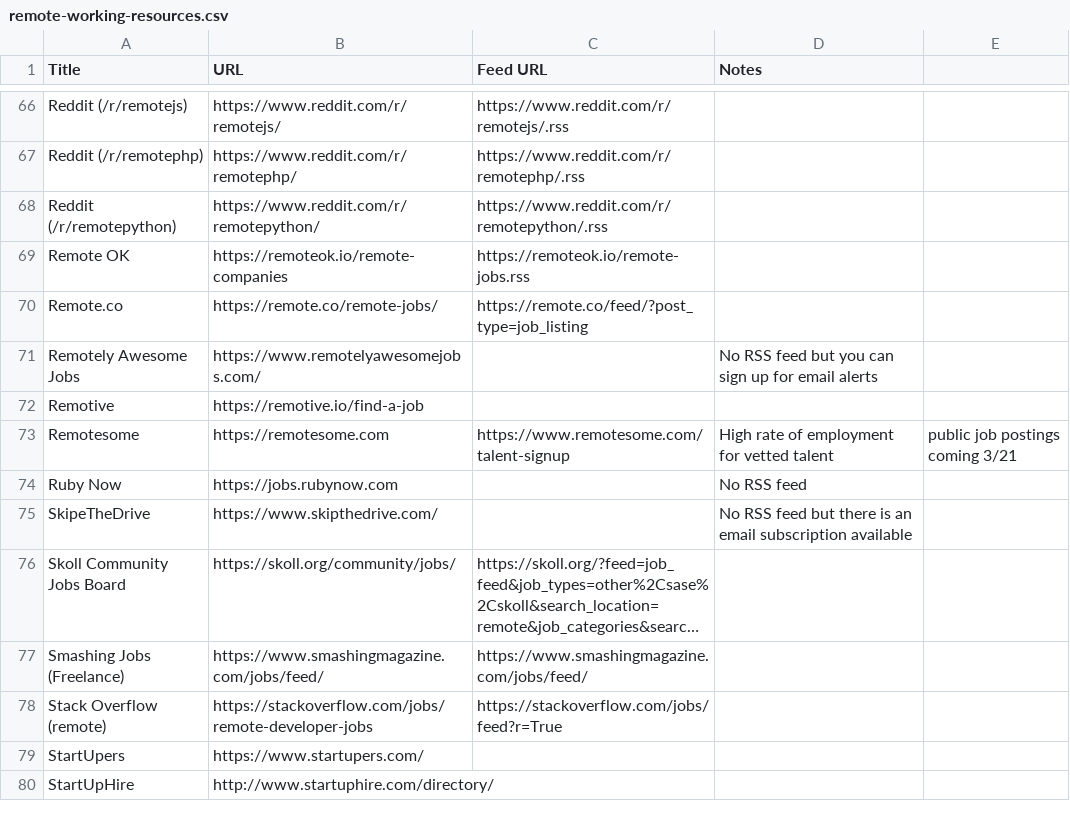
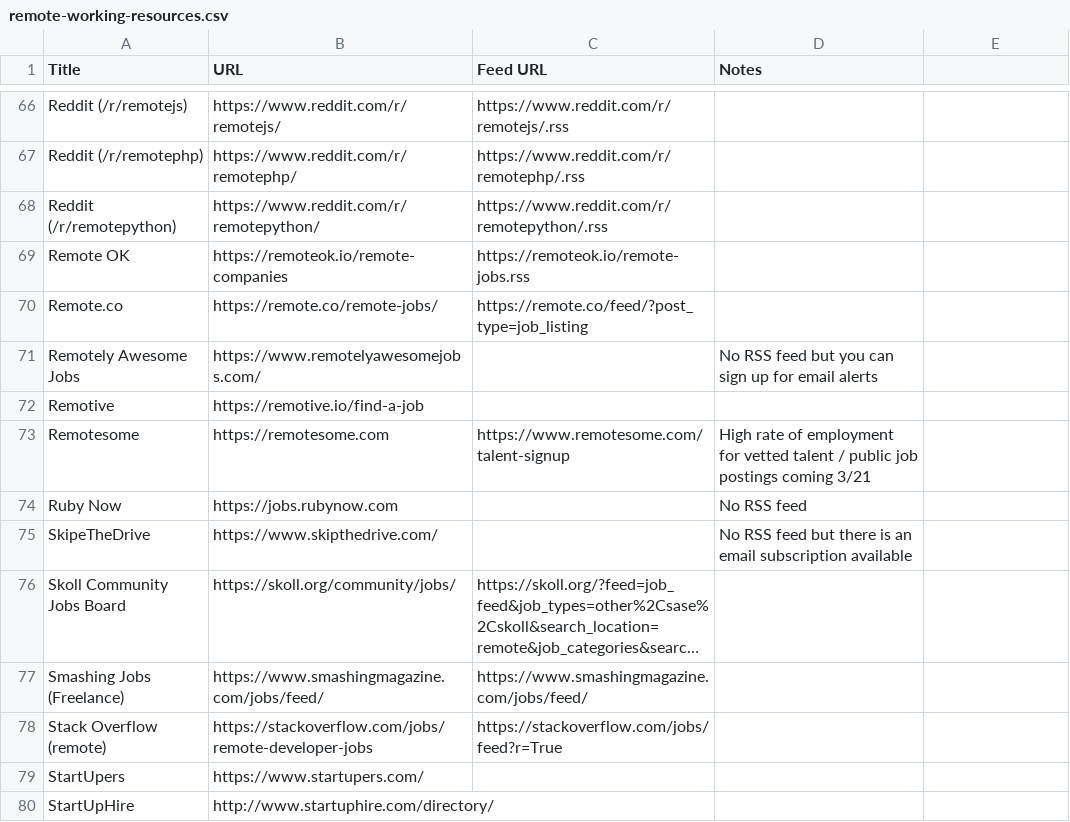
Before and after one commit to georgemandis/remote-working-list, a CSV file: remote-working-resources.csv, drawn as a sheet; only a part is shown, gaps mark what is left out; long unchanged cells end in ….

Commit message:
Removed comma from description
Hi George,

As promised, no more messing up your csv :)

```diff
--- a/remote-working-resources.csv
+++ b/remote-working-resources.csv
@@ -72,3 +72,3 @@ Remotely Awesome Jobs,https://www.remotelyawesomejobs.com/,,No RSS feed but you
 Remotive,https://remotive.io/find-a-job,,
-Remotesome,https://remotesome.com,https://www.remotesome.com/talent-signup,High rate of employment for vetted talent, public job postings coming 3/21
+Remotesome,https://remotesome.com,https://www.remotesome.com/talent-signup,High rate of employment for vetted talent / public job postings coming 3/21
 Ruby Now,https://jobs.rubynow.com,,No RSS feed
```
